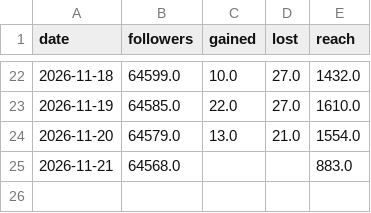
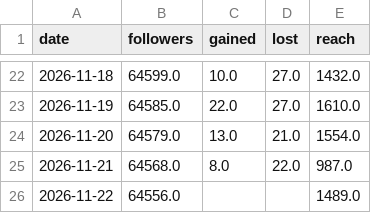
Before and after one commit to english-dya-media/english-dya-media, a CSV file: studio/growth/days.csv, drawn as a sheet; only a part is shown, gaps mark what is left out.

```diff
--- a/studio/growth/days.csv
+++ b/studio/growth/days.csv
@@ -24,2 +24,3 @@ date,followers,gained,lost,reach
 2026-11-20,64579.0,13.0,21.0,1554.0
-2026-11-21,64568.0,,,883.0
+2026-11-21,64568.0,8.0,22.0,987.0
+2026-11-22,64556.0,,,1489.0
```
Also changed, not shown: studio/growth/reels.csv, studio/growth/yt_days.csv, 2 other files.
